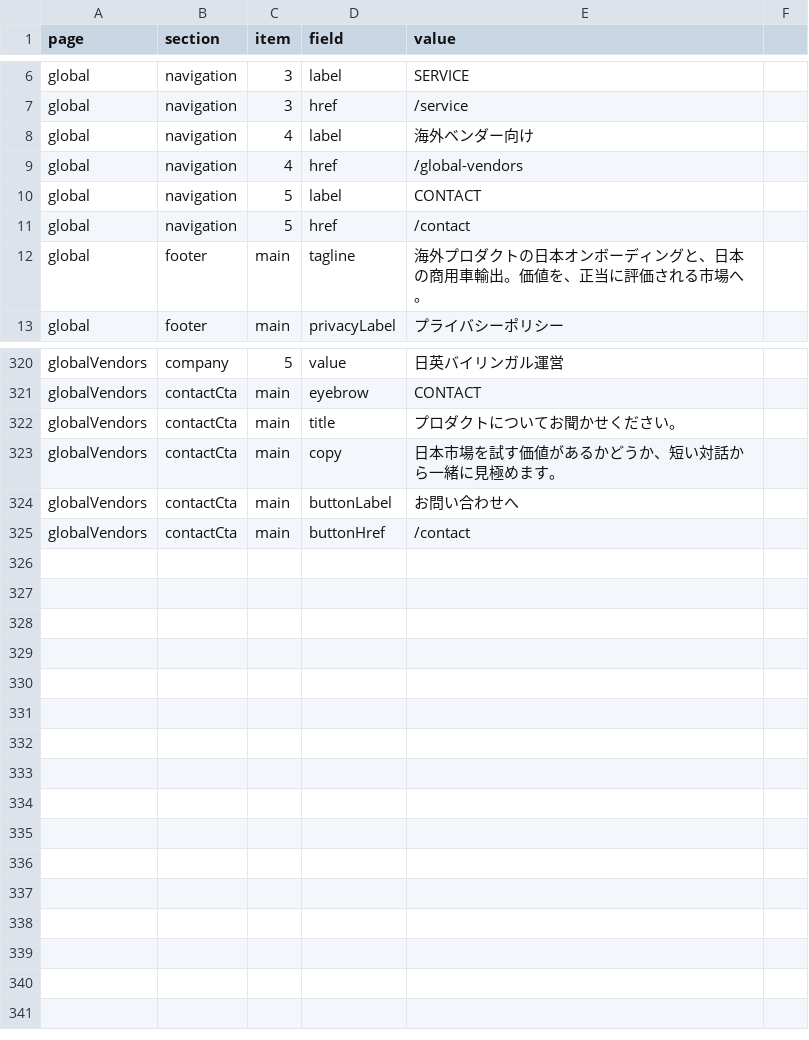
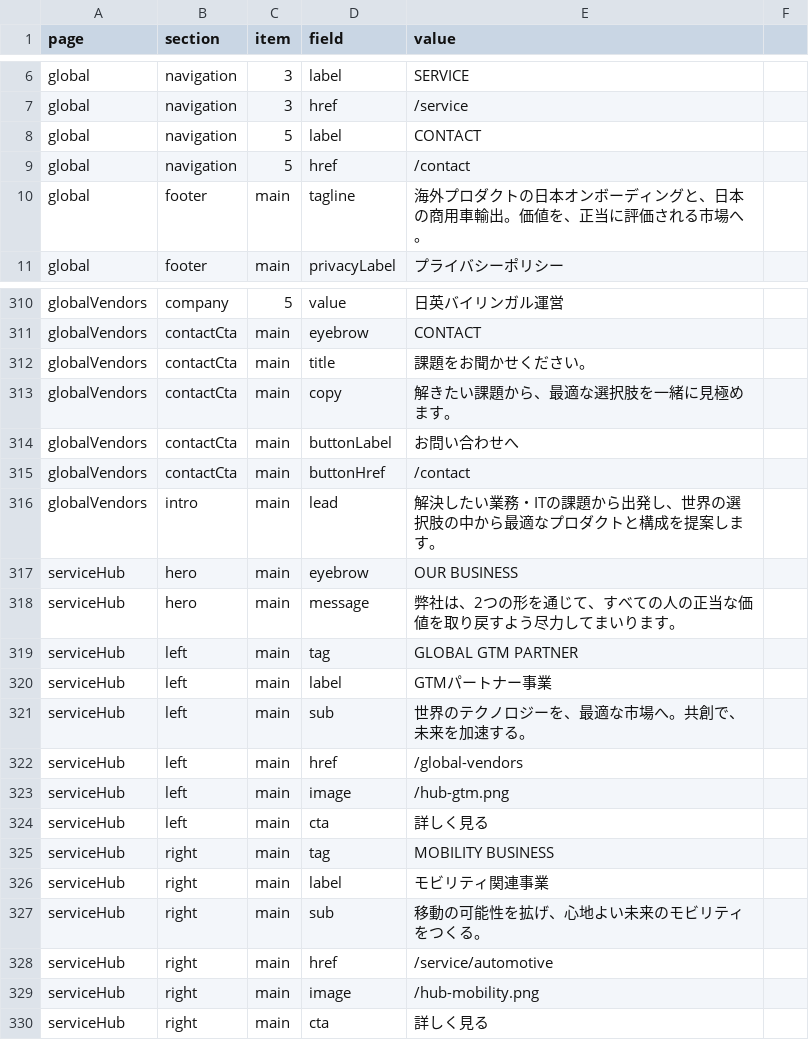
Before and after one commit to A1-Road/hp, a CSV file: content/site-content-ja.csv, drawn as a sheet; only a part is shown, gaps mark what is left out; the diff covers the shown part only.

```diff
--- a/content/site-content-ja.csv
+++ b/content/site-content-ja.csv
@@ -7,4 +7,2 @@ global,navigation,3,label,SERVICE
 global,navigation,3,href,/service
-global,navigation,4,label,海外ベンダー向け
-global,navigation,4,href,/global-vendors
 global,navigation,5,label,CONTACT
@@ -321,5 +311,20 @@ globalVendors,company,5,value,日英バイリンガル運営
 globalVendors,contactCta,main,eyebrow,CONTACT
-globalVendors,contactCta,main,title,プロダクトについてお聞かせください。
-globalVendors,contactCta,main,copy,日本市場を試す価値があるかどうか、短い対話から一緒に見極めます。
+globalVendors,contactCta,main,title,課題をお聞かせください。
+globalVendors,contactCta,main,copy,解きたい課題から、最適な選択肢を一緒に見極めます。
 globalVendors,contactCta,main,buttonLabel,お問い合わせへ
 globalVendors,contactCta,main,buttonHref,/contact
+globalVendors,intro,main,lead,解決したい業務・ITの課題から出発し、世界の選択肢の中から最適なプロダクトと構成を提案します。
+serviceHub,hero,main,eyebrow,OUR BUSINESS
+serviceHub,hero,main,message,弊社は、2つの形を通じて、すべての人の正当な価値を取り戻すよう尽力してまいります。
+serviceHub,left,main,tag,GLOBAL GTM PARTNER
+serviceHub,left,main,label,GTMパートナー事業
+serviceHub,left,main,sub,世界のテクノロジーを、最適な市場へ。共創で、未来を加速する。
+serviceHub,left,main,href,/global-vendors
+serviceHub,left,main,image,/hub-gtm.png
+serviceHub,left,main,cta,詳しく見る
+serviceHub,right,main,tag,MOBILITY BUSINESS
+serviceHub,right,main,label,モビリティ関連事業
+serviceHub,right,main,sub,移動の可能性を拡げ、心地よい未来のモビリティをつくる。
+serviceHub,right,main,href,/service/automotive
+serviceHub,right,main,image,/hub-mobility.png
+serviceHub,right,main,cta,詳しく見る
```
Also changed, not shown: 8 removed rows and 47 edited cells elsewhere in this file, content/site-content-en.csv, 11 other files.
